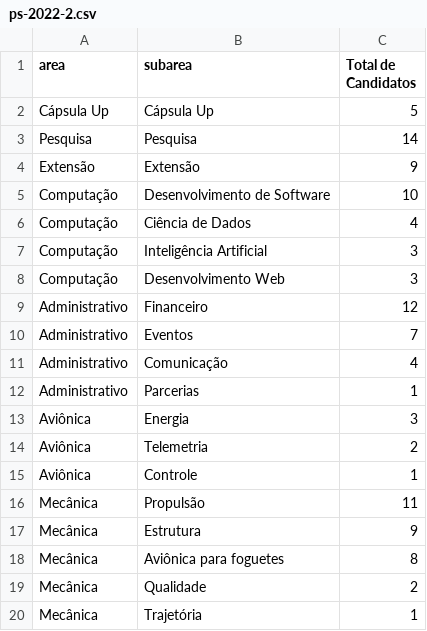
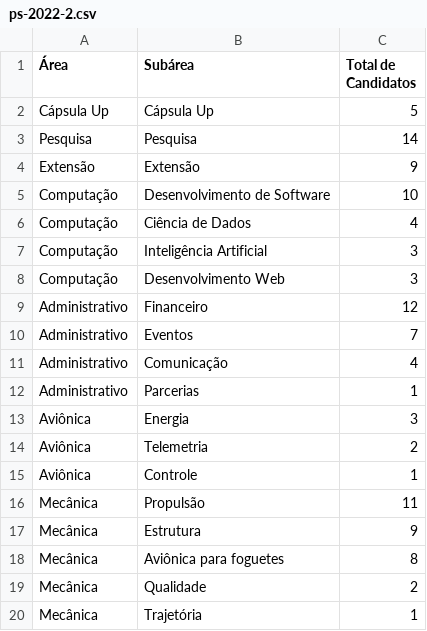
Before and after one commit to OrionAerospace/DataSets, a CSV file: ps-2022-2.csv, drawn as a sheet.

Commit message:
Update ps-2022-2.csv

```diff
--- a/ps-2022-2.csv
+++ b/ps-2022-2.csv
@@ -1,2 +1,2 @@
-area,subarea,Total de Candidatos
+Área,Subárea,Total de Candidatos
 Cápsula Up,Cápsula Up,5
```
